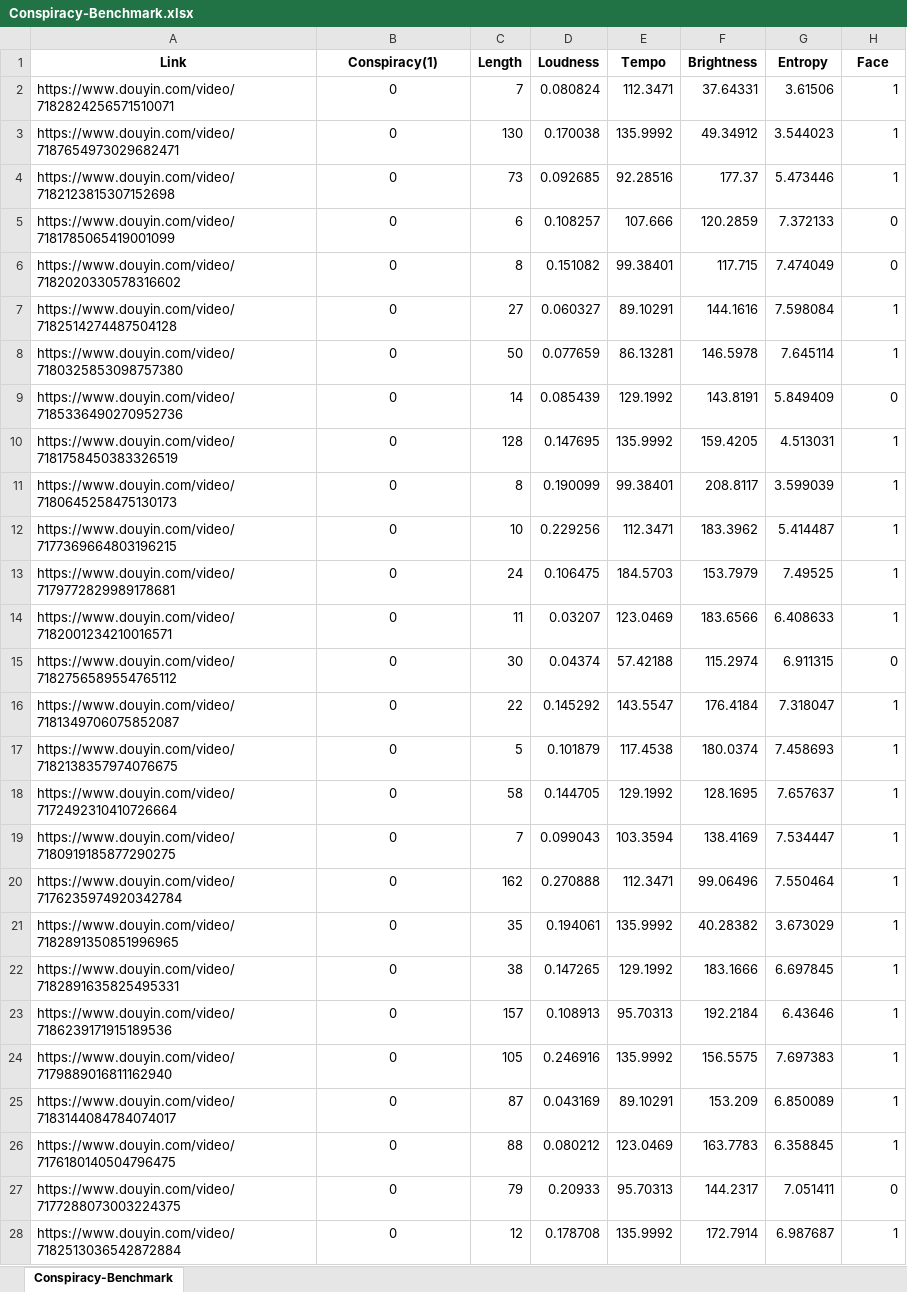
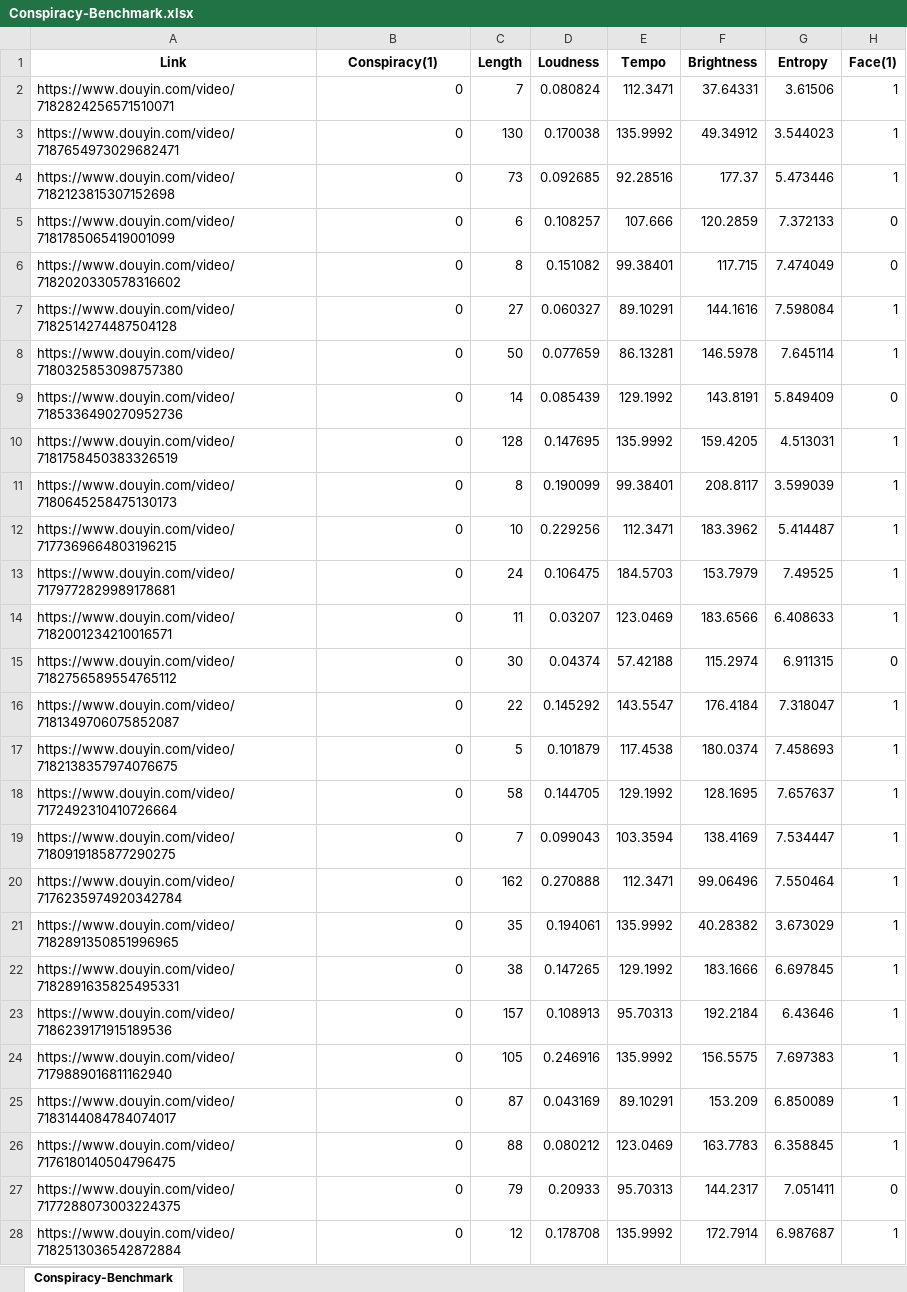
Before and after one commit to wzt98/Tikpiracy, an Excel workbook: Conspiracy-Benchmark.xlsx, sheet Conspiracy-Benchmark, drawn as a sheet; only a part is shown; values as stored, in another font and other column widths than the file's, no borders; the diff covers the shown part only; the diff names each change by its address in the sheet, - before the commit and + after, or states it on an @@ line.

Commit message:
Add files via upload

```diff
--- a/Conspiracy-Benchmark.xlsx (sheet Conspiracy-Benchmark)
+++ b/Conspiracy-Benchmark.xlsx (sheet Conspiracy-Benchmark)
-H1: Face
+H1: Face(1)
-B2:B28 alignment: center
+B2:B28 alignment: right
```
Also changed, not shown: cell formats elsewhere in this sheet.
